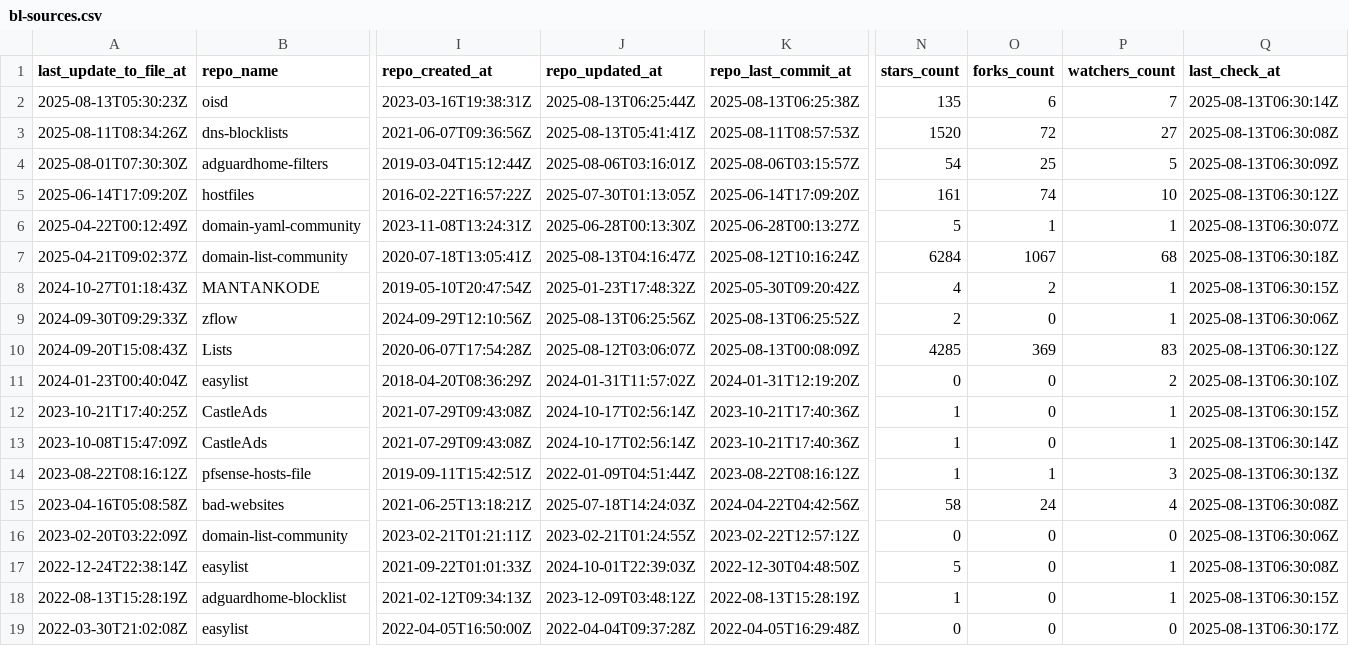
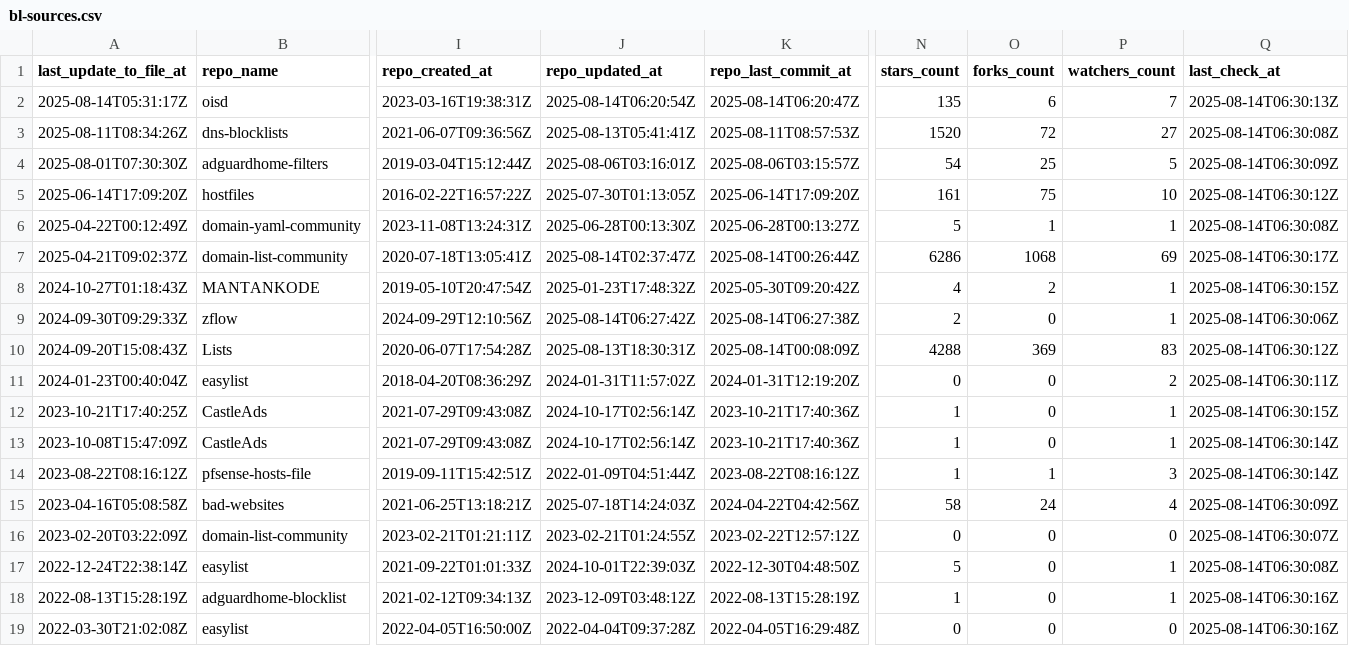
Before and after one commit to alsyundawy/porn-domains, a CSV file: blacklist/bl-sources.csv, drawn as a sheet; only a part is shown, gaps mark what is left out; the diff covers the shown part only; the diff names each change by its address in the sheet, - before the commit and + after, or states it on an @@ line.

Commit message:
[AUTO] Rebuild CSV files for sources
Runtime: 00h:00m:18s

```diff
--- a/blacklist/bl-sources.csv
+++ b/blacklist/bl-sources.csv
-A2 (last_update_to_file_at): 2025-08-13T05:30:23Z
+A2 (last_update_to_file_at): 2025-08-14T05:31:17Z
-J2 (repo_updated_at): 2025-08-13T06:25:44Z
+J2 (repo_updated_at): 2025-08-14T06:20:54Z
-K2 (repo_last_commit_at): 2025-08-13T06:25:38Z
+K2 (repo_last_commit_at): 2025-08-14T06:20:47Z
-Q2 (last_check_at): 2025-08-13T06:30:14Z
+Q2 (last_check_at): 2025-08-14T06:30:13Z
-Q3 (last_check_at): 2025-08-13T06:30:08Z
+Q3 (last_check_at): 2025-08-14T06:30:08Z
-Q4 (last_check_at): 2025-08-13T06:30:09Z
+Q4 (last_check_at): 2025-08-14T06:30:09Z
-O5 (forks_count): 74
+O5 (forks_count): 75
-Q5 (last_check_at): 2025-08-13T06:30:12Z
+Q5 (last_check_at): 2025-08-14T06:30:12Z
-Q6 (last_check_at): 2025-08-13T06:30:07Z
+Q6 (last_check_at): 2025-08-14T06:30:08Z
-J7 (repo_updated_at): 2025-08-13T04:16:47Z
+J7 (repo_updated_at): 2025-08-14T02:37:47Z
-K7 (repo_last_commit_at): 2025-08-12T10:16:24Z
+K7 (repo_last_commit_at): 2025-08-14T00:26:44Z
-N7 (stars_count): 6284
+N7 (stars_count): 6286
-O7 (forks_count): 1067
+O7 (forks_count): 1068
-P7 (watchers_count): 68
+P7 (watchers_count): 69
-Q7 (last_check_at): 2025-08-13T06:30:18Z
+Q7 (last_check_at): 2025-08-14T06:30:17Z
-Q8 (last_check_at): 2025-08-13T06:30:15Z
+Q8 (last_check_at): 2025-08-14T06:30:15Z
-J9 (repo_updated_at): 2025-08-13T06:25:56Z
+J9 (repo_updated_at): 2025-08-14T06:27:42Z
-K9 (repo_last_commit_at): 2025-08-13T06:25:52Z
+K9 (repo_last_commit_at): 2025-08-14T06:27:38Z
-Q9 (last_check_at): 2025-08-13T06:30:06Z
+Q9 (last_check_at): 2025-08-14T06:30:06Z
-J10 (repo_updated_at): 2025-08-12T03:06:07Z
+J10 (repo_updated_at): 2025-08-13T18:30:31Z
-K10 (repo_last_commit_at): 2025-08-13T00:08:09Z
+K10 (repo_last_commit_at): 2025-08-14T00:08:09Z
-N10 (stars_count): 4285
+N10 (stars_count): 4288
-Q10 (last_check_at): 2025-08-13T06:30:12Z
+Q10 (last_check_at): 2025-08-14T06:30:12Z
-Q11 (last_check_at): 2025-08-13T06:30:10Z
+Q11 (last_check_at): 2025-08-14T06:30:11Z
-Q12 (last_check_at): 2025-08-13T06:30:15Z
+Q12 (last_check_at): 2025-08-14T06:30:15Z
-Q13 (last_check_at): 2025-08-13T06:30:14Z
+Q13 (last_check_at): 2025-08-14T06:30:14Z
-Q14 (last_check_at): 2025-08-13T06:30:13Z
+Q14 (last_check_at): 2025-08-14T06:30:14Z
-Q15 (last_check_at): 2025-08-13T06:30:08Z
+Q15 (last_check_at): 2025-08-14T06:30:09Z
-Q16 (last_check_at): 2025-08-13T06:30:06Z
+Q16 (last_check_at): 2025-08-14T06:30:07Z
-Q17 (last_check_at): 2025-08-13T06:30:08Z
+Q17 (last_check_at): 2025-08-14T06:30:08Z
-Q18 (last_check_at): 2025-08-13T06:30:15Z
+Q18 (last_check_at): 2025-08-14T06:30:16Z
-Q19 (last_check_at): 2025-08-13T06:30:17Z
+Q19 (last_check_at): 2025-08-14T06:30:16Z
```
Also changed, not shown: 17 edited cells elsewhere in this file.
